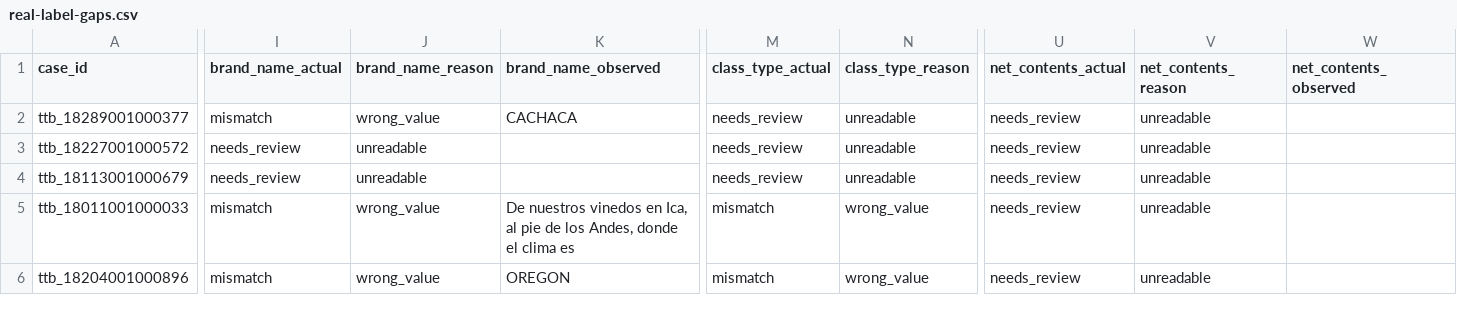
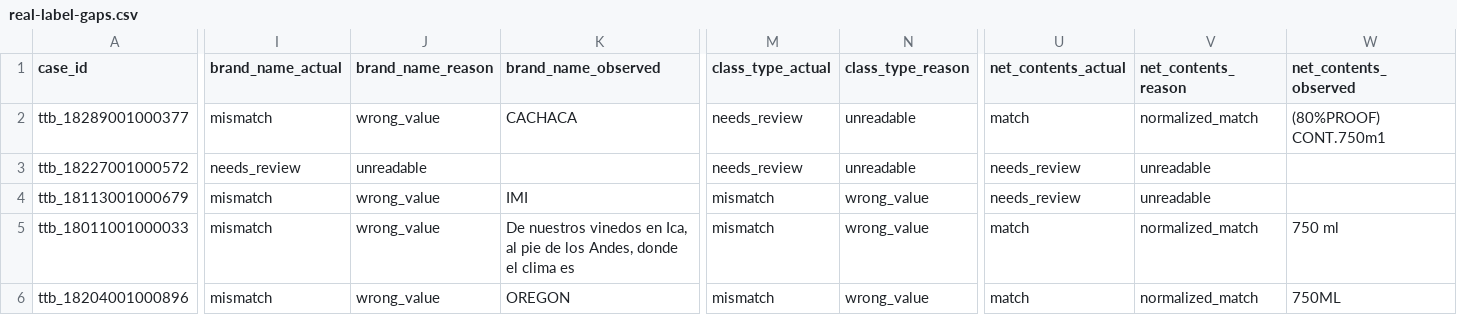
Before and after one commit to ivanma9/TTB_reader, a CSV file: docs/real-label-gaps.csv, drawn as a sheet; only a part is shown, gaps mark what is left out; the diff covers the shown part only; the diff names each change by its address in the sheet, - before the commit and + after, or states it on an @@ line.

Commit message:
fix: net_contents parses spelled-out units and OCR-typo variants [ship]
CSV ground truth says "750 milliliters", labels say "750 mL" or OCR-garbled
"CONT.750m1" (L read as digit 1). Old regex accepted only the symbol forms,
so parse_net_contents returned None on the expected string and every case
fell through to needs_review. Split into two regexes so bare single-char
units stay case-sensitive (lowercase 'l' in prose no longer hallucinates
liters), added m1/M1 as an OCR alias, and range-checked bare L / m1 to
plausible bottle sizes so serial numbers and batch codes don't false-fire.
Prefer earliest match on dual-unit labels so primary unit wins.

Real-label eval net_contents match: 0/43 → 22/43.

```diff
--- a/docs/real-label-gaps.csv
+++ b/docs/real-label-gaps.csv
-U2 (net_contents_actual): needs_review
+U2 (net_contents_actual): match
-V2 (net_contents_reason): unreadable
+V2 (net_contents_reason): normalized_match
-W2 (net_contents_observed): (empty)
+W2 (net_contents_observed): (80%PROOF) CONT.750m1
-I4 (brand_name_actual): needs_review
+I4 (brand_name_actual): mismatch
-J4 (brand_name_reason): unreadable
+J4 (brand_name_reason): wrong_value
-K4 (brand_name_observed): (empty)
+K4 (brand_name_observed): IMI
-M4 (class_type_actual): needs_review
+M4 (class_type_actual): mismatch
-N4 (class_type_reason): unreadable
+N4 (class_type_reason): wrong_value
-U5:U6 (net_contents_actual): needs_review
+U5:U6 (net_contents_actual): match
-V5:V6 (net_contents_reason): unreadable
+V5:V6 (net_contents_reason): normalized_match
-W5 (net_contents_observed): (empty)
+W5 (net_contents_observed): 750 ml
-W6 (net_contents_observed): (empty)
+W6 (net_contents_observed): 750ML
```
Also changed, not shown: 118 edited cells elsewhere in this file, 3 other files.
